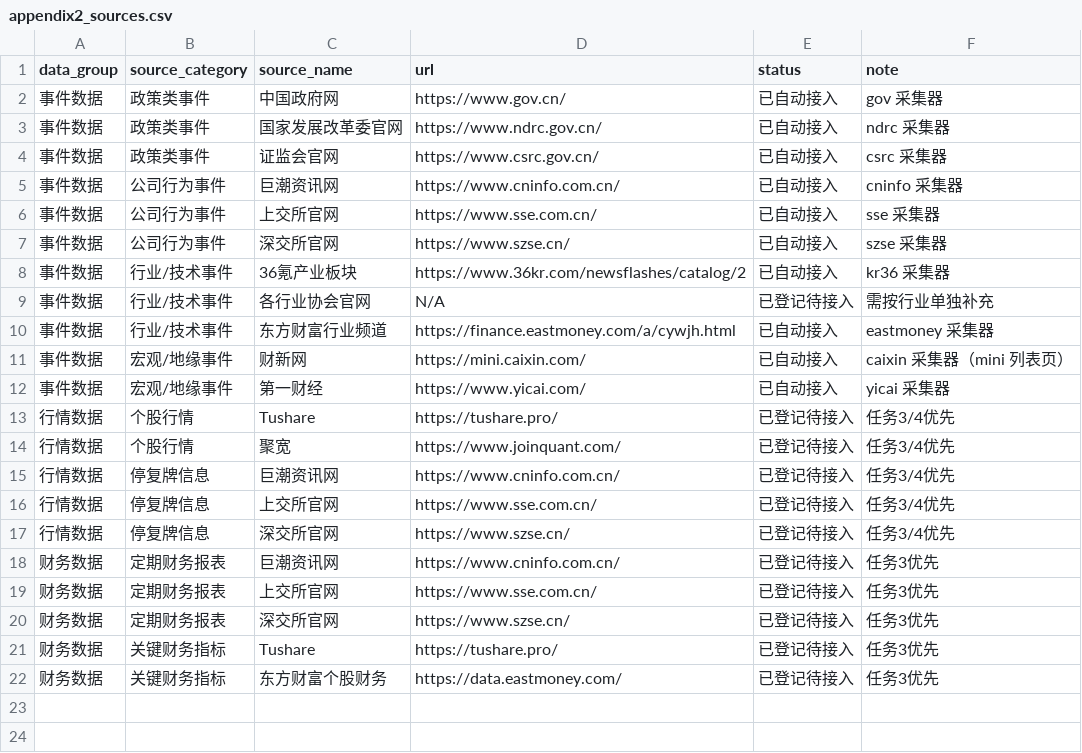
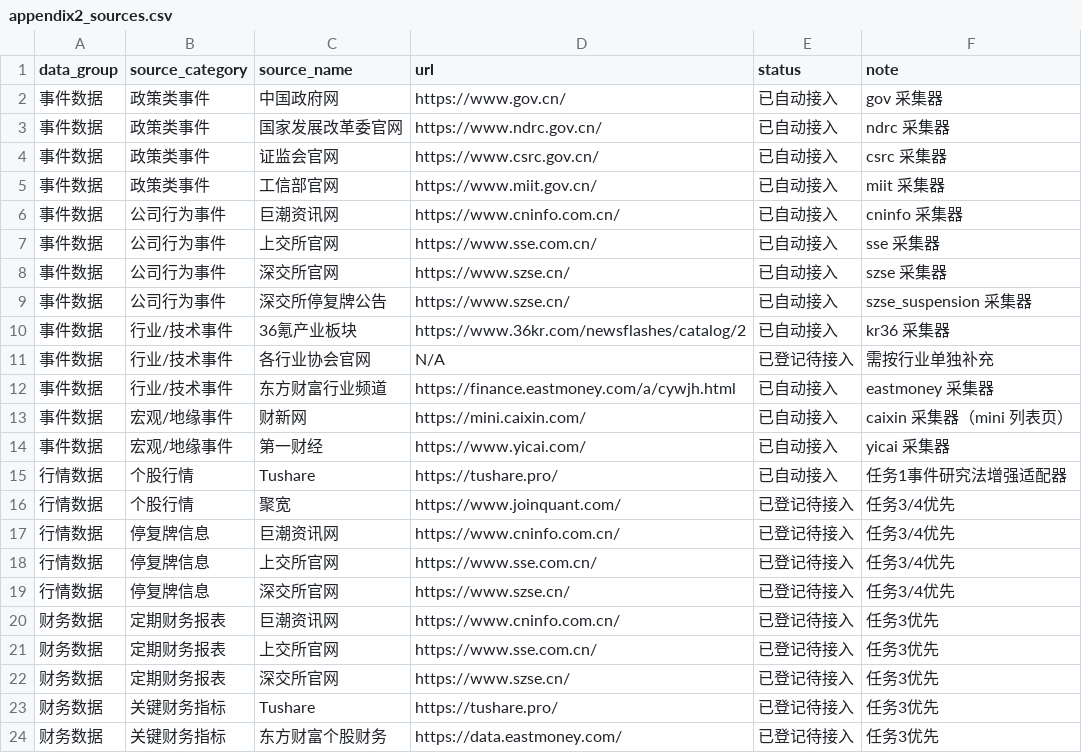
Before and after one commit to Timcai06/SPM, a CSV file: data/appendix2_sources.csv, drawn as a sheet.

```diff
--- a/data/appendix2_sources.csv
+++ b/data/appendix2_sources.csv
@@ -4,2 +4,3 @@ data_group,source_category,source_name,url,status,note
 事件数据,政策类事件,证监会官网,https://www.csrc.gov.cn/,已自动接入,csrc 采集器
+事件数据,政策类事件,工信部官网,https://www.miit.gov.cn/,已自动接入,miit 采集器
 事件数据,公司行为事件,巨潮资讯网,https://www.cninfo.com.cn/,已自动接入,cninfo 采集器
@@ -7,2 +8,3 @@ data_group,source_category,source_name,url,status,note
 事件数据,公司行为事件,深交所官网,https://www.szse.cn/,已自动接入,szse 采集器
+事件数据,公司行为事件,深交所停复牌公告,https://www.szse.cn/,已自动接入,szse_suspension 采集器
 事件数据,行业/技术事件,36氪产业板块,https://www.36kr.com/newsflashes/catalog/2,已自动接入,kr36 采集器
@@ -12,3 +14,3 @@ data_group,source_category,source_name,url,status,note
 事件数据,宏观/地缘事件,第一财经,https://www.yicai.com/,已自动接入,yicai 采集器
-行情数据,个股行情,Tushare,https://tushare.pro/,已登记待接入,任务3/4优先
+行情数据,个股行情,Tushare,https://tushare.pro/,已自动接入,任务1事件研究法增强适配器
 行情数据,个股行情,聚宽,https://www.joinquant.com/,已登记待接入,任务3/4优先
```
Also changed, not shown: data/source_yicai.csv, 19 other files.
